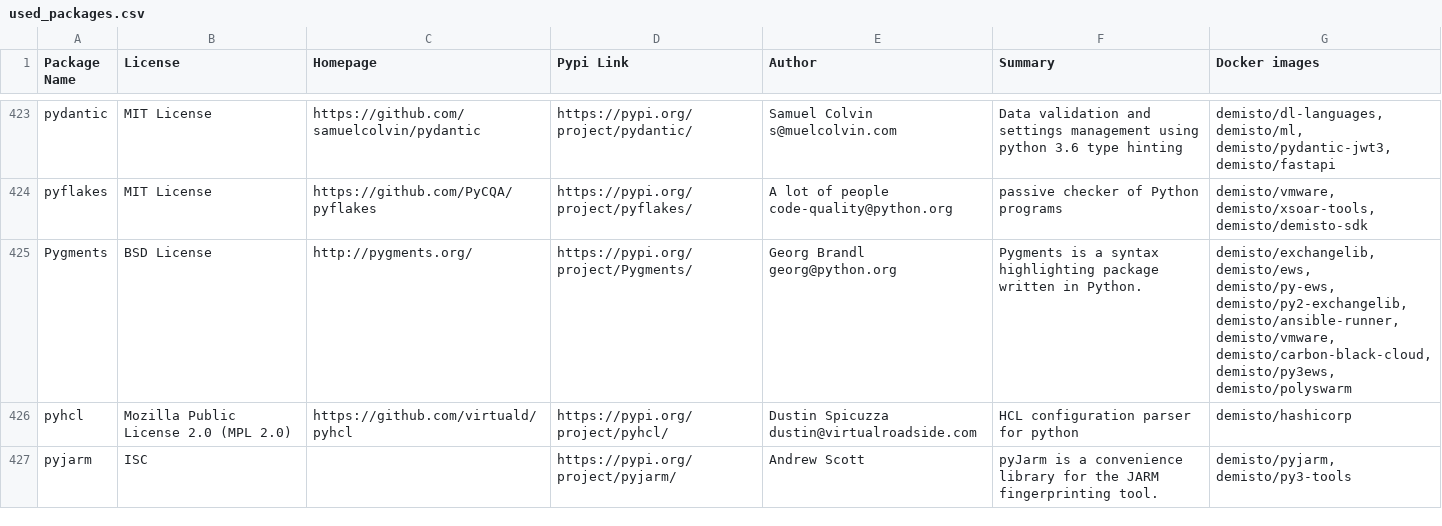
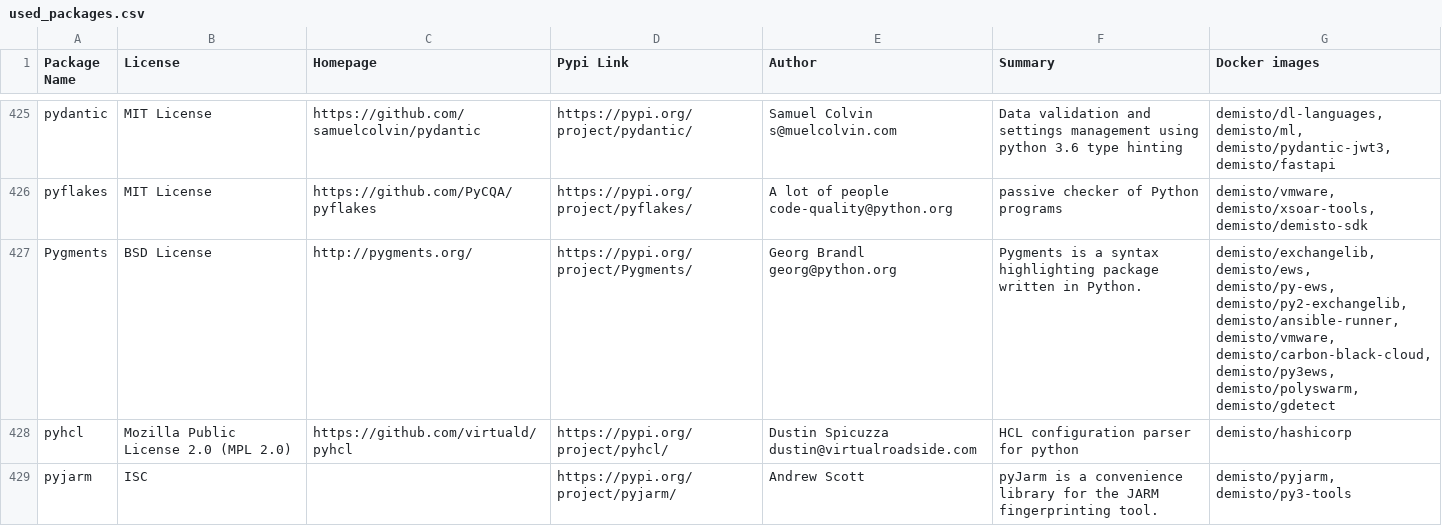
Before and after one commit to demisto/dockerfiles-info, a CSV file: used_packages.csv, drawn as a sheet; only a part is shown, gaps mark what is left out; the diff covers the shown part only.

```diff
--- a/used_packages.csv
+++ b/used_packages.csv
@@ -424,3 +426,3 @@ pydantic,MIT License,https://github.com/samuelcolvin/pydantic,https://pypi.org/p
 pyflakes,MIT License,https://github.com/PyCQA/pyflakes,https://pypi.org/project/pyflakes/,A lot of people code-quality@python.org,passive checker of Python programs,"demisto/vmware, demisto/xsoar-tools, demisto/demisto-sdk"
-Pygments,BSD License,http://pygments.org/,https://pypi.org/project/Pygments/,Georg Brandl georg@python.org,Pygments is a syntax highlighting package written in Python.,"demisto/exchangelib, demisto/ews, demisto/py-ews, demisto/py2-exchangelib, demisto/ansible-runner, demisto/vmware, demisto/carbon-black-cloud, demisto/py3ews, demisto/polyswarm"
+Pygments,BSD License,http://pygments.org/,https://pypi.org/project/Pygments/,Georg Brandl georg@python.org,Pygments is a syntax highlighting package written in Python.,"demisto/exchangelib, demisto/ews, demisto/py-ews, demisto/py2-exchangelib, demisto/ansible-runner, demisto/vmware, demisto/carbon-black-cloud, demisto/py3ews, demisto/polyswarm, demisto/gdetect"
 pyhcl,Mozilla Public License 2.0 (MPL 2.0),https://github.com/virtuald/pyhcl,https://pypi.org/project/pyhcl/,Dustin Spicuzza dustin@virtualroadside.com,HCL configuration parser for python,demisto/hashicorp
```
Also changed, not shown: 3 added rows and 26 edited cells elsewhere in this file, 4 other files.
